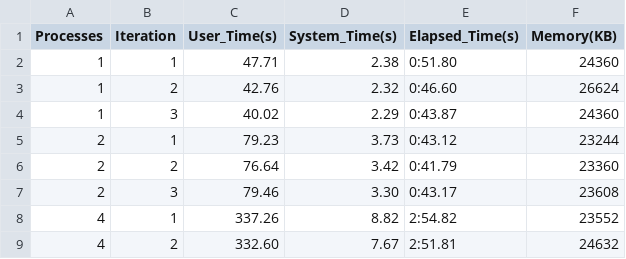
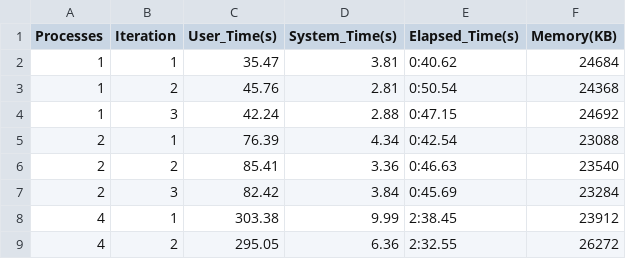
Before and after one commit to MoisesVil/CIS520_HW4, a CSV file: 3way-mpi/performance_data/summary.csv, drawn as a sheet; only a part is shown; the diff covers the shown part only.

Commit message:
Fix issues where 3way-mpi didnt process plots

```diff
--- a/3way-mpi/performance_data/summary.csv
+++ b/3way-mpi/performance_data/summary.csv
@@ -1,9 +1,9 @@
 Processes,Iteration,User_Time(s),System_Time(s),Elapsed_Time(s),Memory(KB)
-1,1,47.71,2.38,0:51.80,24360
-1,2,42.76,2.32,0:46.60,26624
-1,3,40.02,2.29,0:43.87,24360
-2,1,79.23,3.73,0:43.12,23244
-2,2,76.64,3.42,0:41.79,23360
-2,3,79.46,3.30,0:43.17,23608
-4,1,337.26,8.82,2:54.82,23552
-4,2,332.60,7.67,2:51.81,24632
+1,1,35.47,3.81,0:40.62,24684
+1,2,45.76,2.81,0:50.54,24368
+1,3,42.24,2.88,0:47.15,24692
+2,1,76.39,4.34,0:42.54,23088
+2,2,85.41,3.36,0:46.63,23540
+2,3,82.42,3.84,0:45.69,23284
+4,1,303.38,9.99,2:38.45,23912
+4,2,295.05,6.36,2:32.55,26272
```
Also changed, not shown: 36 edited cells elsewhere in this file, 37 other files.
